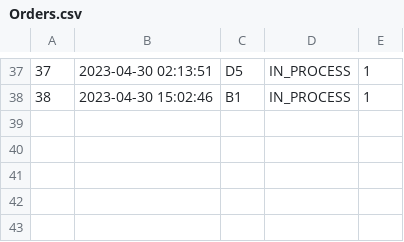
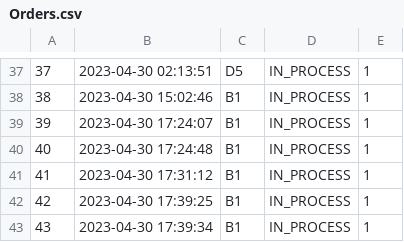
Before and after one commit to ninuljaja/Sprint2, a CSV file: Orders.csv, drawn as a sheet; only a part is shown, gaps mark what is left out; the diff names each change by its address in the sheet, - before the commit and + after, or states it on an @@ line.

Commit message:
fixed error with placing 2 orders in a row

```diff
--- a/Orders.csv
+++ b/Orders.csv
+row 39: 39 | 2023-04-30 17:24:07 | B1 | IN_PROCESS | 1
+row 40: 40 | 2023-04-30 17:24:48 | B1 | IN_PROCESS | 1
+row 41: 41 | 2023-04-30 17:31:12 | B1 | IN_PROCESS | 1
+row 42: 42 | 2023-04-30 17:39:25 | B1 | IN_PROCESS | 1
+row 43: 43 | 2023-04-30 17:39:34 | B1 | IN_PROCESS | 1
```
Also changed, not shown: OrderDetails.csv, 5 other files.
